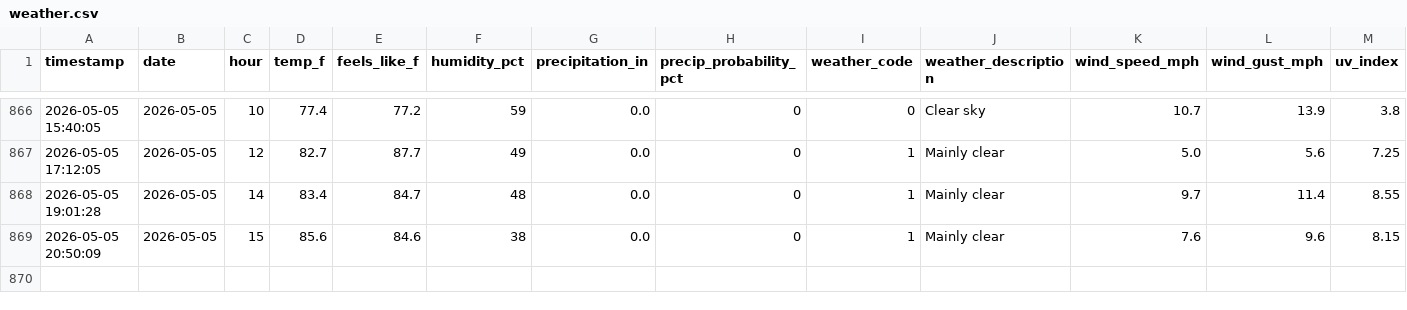
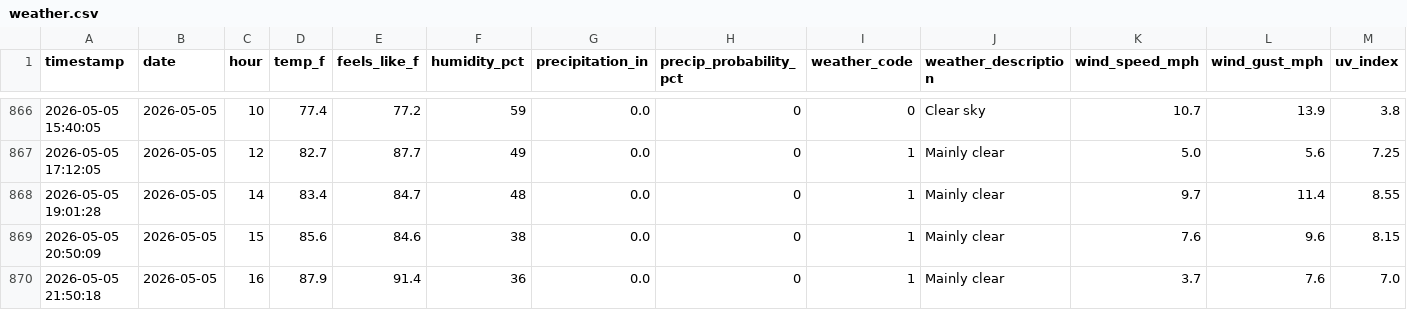
Before and after one commit to PAndrewTurner/Ride_Waittimes, a CSV file: data/weather.csv, drawn as a sheet; only a part is shown, gaps mark what is left out; rows hold the shown columns only; the diff names each change by its address in the sheet, - before the commit and + after, or states it on an @@ line.

```diff
--- a/data/weather.csv
+++ b/data/weather.csv
+row 870: 2026-05-05 21:50:18 | 2026-05-05 | 16 | 87.9 | 91.4 | 36 | 0.0 | 0 | 1 | Mainly clear | 3.7 | 7.6 | 7.0
```
Also changed, not shown: data/park_hours.csv, 1 other file.
